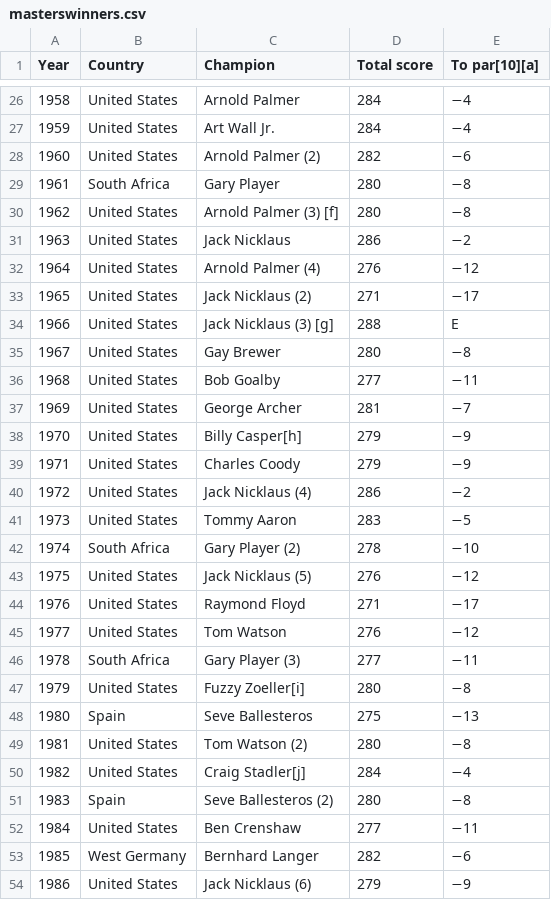
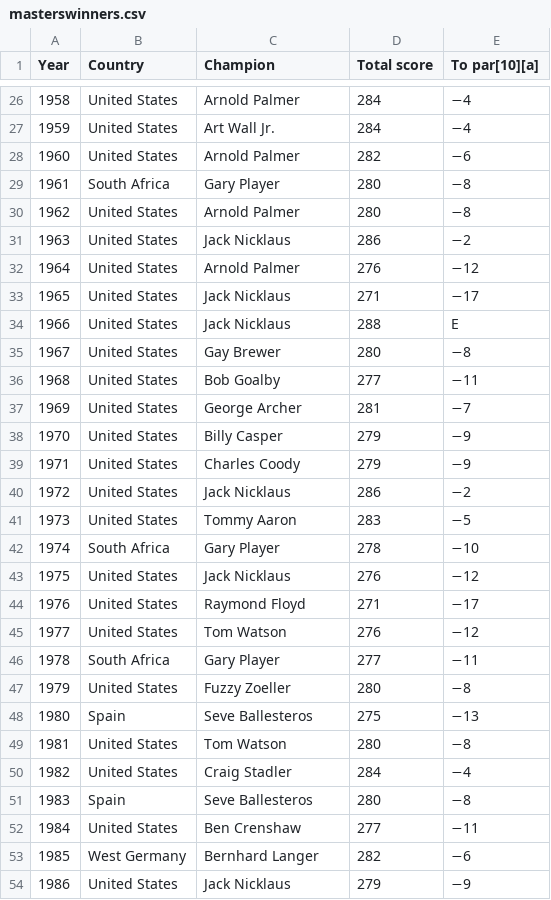
Before and after one commit to nurfnick/Data_Sets_For_Stats, a CSV file: CuratedDataSets/masterswinners.csv, drawn as a sheet; only a part is shown, gaps mark what is left out; the diff covers the shown part only.

Commit message:
remove notes from wiki

```diff
--- a/CuratedDataSets/masterswinners.csv
+++ b/CuratedDataSets/masterswinners.csv
@@ -27,9 +27,9 @@ Year ,Country ,Champion ,Total score ,To par[10][a]
 1959 , United States ,Art Wall Jr. ,284,−4
-1960 , United States ,Arnold Palmer (2) ,282,−6
+1960 , United States ,Arnold Palmer ,282,−6
 1961 , South Africa ,Gary Player ,280,−8
-1962 , United States ,Arnold Palmer (3) [f] ,280,−8
+1962 , United States ,Arnold Palmer ,280,−8
 1963 , United States ,Jack Nicklaus ,286,−2
-1964 , United States ,Arnold Palmer (4) ,276,−12
-1965 , United States ,Jack Nicklaus (2) ,271,−17
-1966 , United States ,Jack Nicklaus (3) [g] ,288,E
+1964 , United States ,Arnold Palmer ,276,−12
+1965 , United States ,Jack Nicklaus ,271,−17
+1966 , United States ,Jack Nicklaus ,288,E
 1967 , United States ,Gay Brewer ,280,−8
@@ -37,18 +37,18 @@ Year ,Country ,Champion ,Total score ,To par[10][a]
 1969 , United States ,George Archer ,281,−7
-1970 , United States ,Billy Casper[h] ,279,−9
+1970 , United States ,Billy Casper ,279,−9
 1971 , United States ,Charles Coody ,279,−9
-1972 , United States ,Jack Nicklaus (4) ,286,−2
+1972 , United States ,Jack Nicklaus ,286,−2
 1973 , United States ,Tommy Aaron ,283,−5
-1974 , South Africa ,Gary Player (2) ,278,−10
-1975 , United States ,Jack Nicklaus (5) ,276,−12
+1974 , South Africa ,Gary Player ,278,−10
+1975 , United States ,Jack Nicklaus ,276,−12
 1976 , United States ,Raymond Floyd ,271,−17
 1977 , United States ,Tom Watson ,276,−12
-1978 , South Africa ,Gary Player (3) ,277,−11
-1979 , United States ,Fuzzy Zoeller[i] ,280,−8
+1978 , South Africa ,Gary Player ,277,−11
+1979 , United States ,Fuzzy Zoeller ,280,−8
 1980 , Spain ,Seve Ballesteros ,275,−13
-1981 , United States ,Tom Watson (2) ,280,−8
-1982 , United States ,Craig Stadler[j] ,284,−4
-1983 , Spain ,Seve Ballesteros (2) ,280,−8
+1981 , United States ,Tom Watson ,280,−8
+1982 , United States ,Craig Stadler ,284,−4
+1983 , Spain ,Seve Ballesteros ,280,−8
 1984 , United States ,Ben Crenshaw ,277,−11
 1985 , West Germany ,Bernhard Langer ,282,−6
-1986 , United States ,Jack Nicklaus (6) ,279,−9
+1986 , United States ,Jack Nicklaus ,279,−9
```
Also changed, not shown: 27 edited cells elsewhere in this file.
